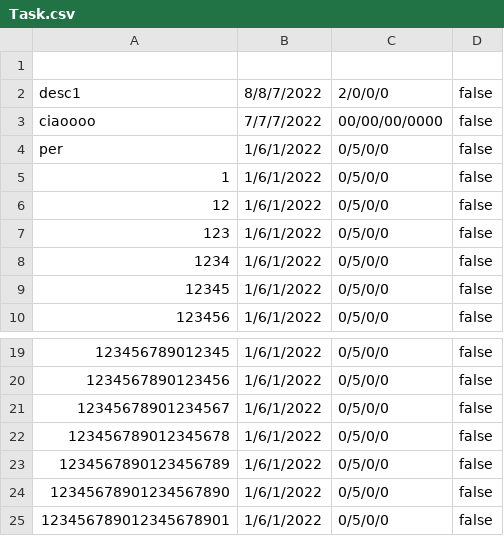
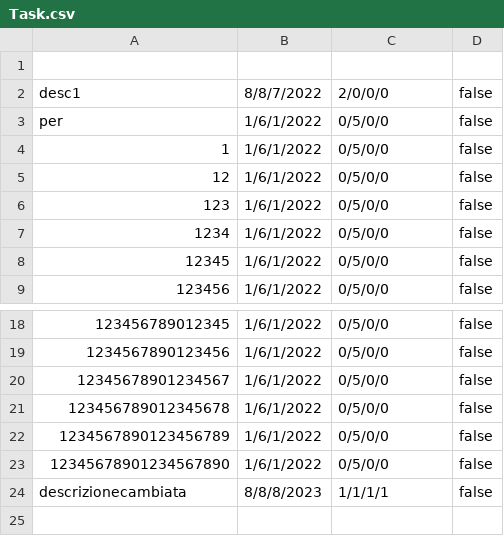
Before and after one commit to SamueleSommariva/ToDo-LIST, a CSV file: Task.csv, drawn as a sheet; only a part is shown, gaps mark what is left out; removed rows and columns are numbered as before the commit, all else as after; the diff names each change by its address in the sheet, - before the commit and + after, or states it on an @@ line.

```diff
--- a/Task.csv
+++ b/Task.csv
-row 3: ciaoooo | 7/7/7/2022 | 00/00/00/0000 | false
-row 25: 123456789012345678901 | 1/6/1/2022 | 0/5/0/0 | false
+row 24: descrizionecambiata | 8/8/8/2023 | 1/1/1/1 | false
```
Also changed, not shown: out/production/ToDo-LIST/Task.csv, 5 other files.
